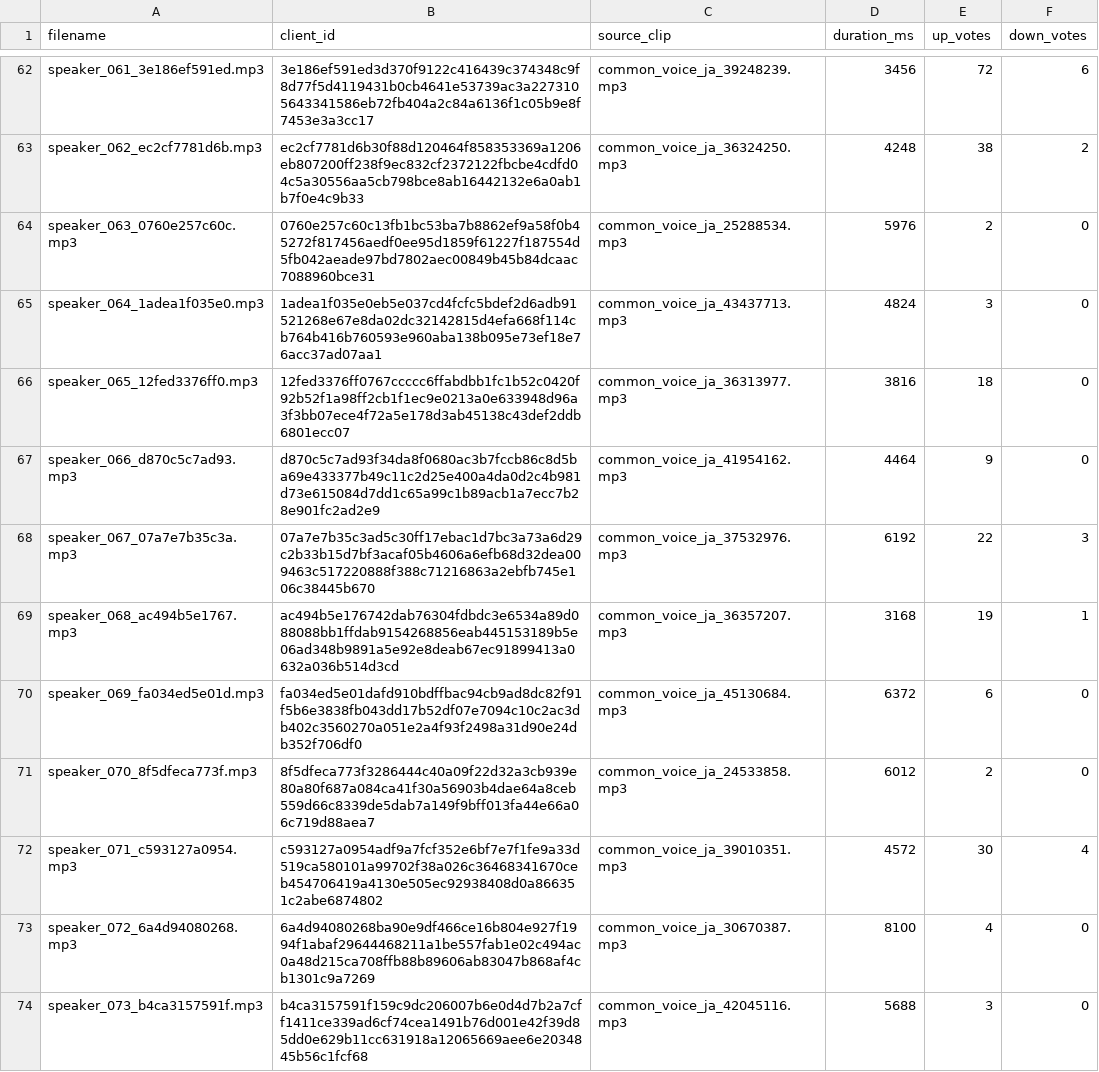
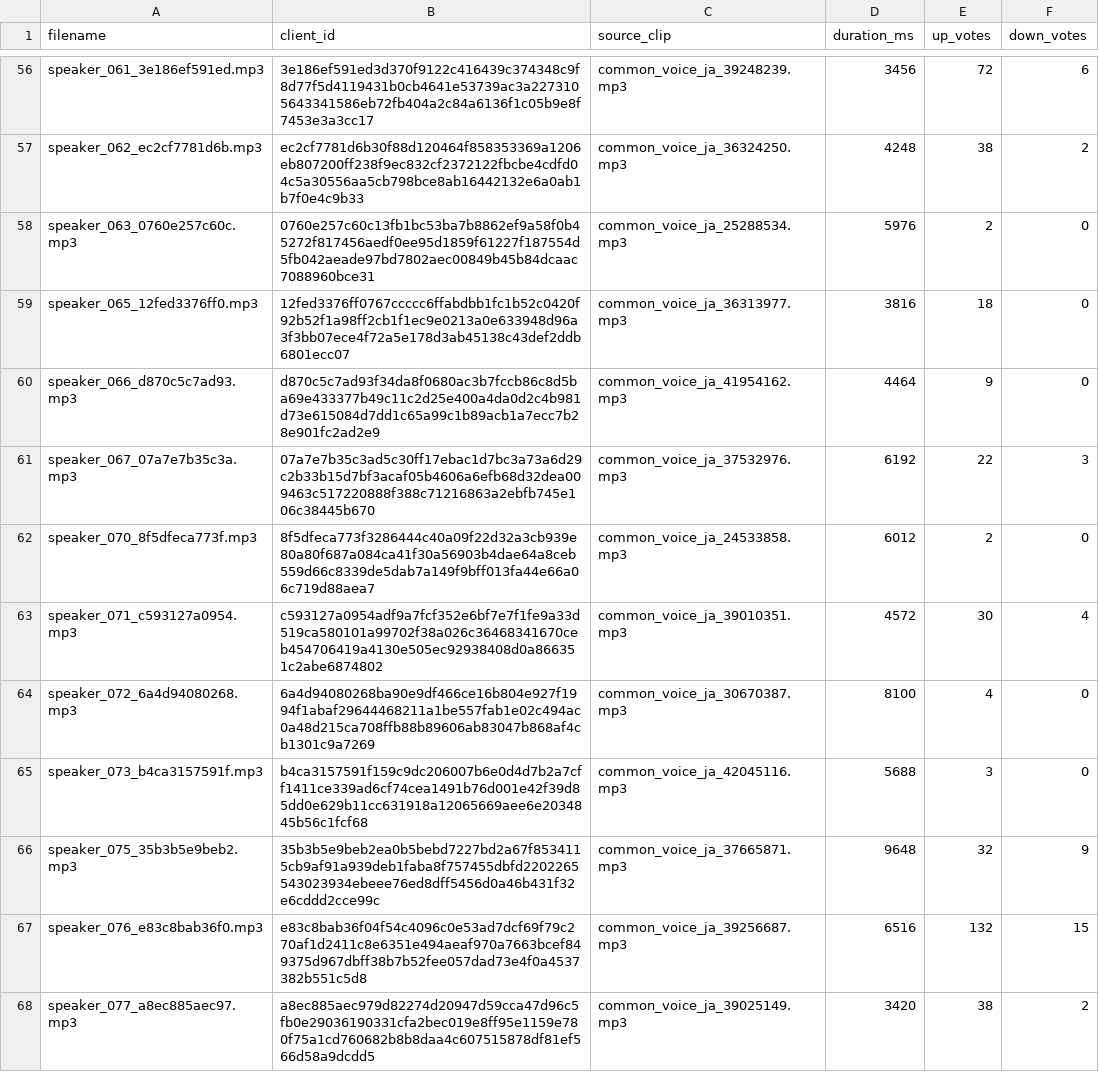
Before and after one commit to kitsune7/janglish, a TSV file: data/speaker-clips/jp/MANIFEST.tsv, drawn as a sheet; only a part is shown, gaps mark what is left out; the shorter side is filled out with more unchanged rows; the diff covers the shown part only; the diff names each change by its address in the sheet, - before the commit and + after, or states it on an @@ line.

```diff
--- a/data/speaker-clips/jp/MANIFEST.tsv
+++ b/data/speaker-clips/jp/MANIFEST.tsv
-row 65: speaker_064_1adea1f035e0.mp3 | 1adea1f035e0eb5e037cd4fcfc5bdef2d6adb91521268e67e8da02dc32142815d4efa668f114cb764b416b760593e960aba138b095e73ef18e76acc37ad07aa1 | common_voice_ja_43437713.mp3 | 4824 | 3 | 0
-row 69: speaker_068_ac494b5e1767.mp3 | ac494b5e176742dab76304fdbdc3e6534a89d088088bb1ffdab9154268856eab445153189b5e06ad348b9891a5e92e8deab67ec91899413a0632a036b514d3cd | common_voice_ja_36357207.mp3 | 3168 | 19 | 1
-row 70: speaker_069_fa034ed5e01d.mp3 | fa034ed5e01dafd910bdffbac94cb9ad8dc82f91f5b6e3838fb043dd17b52df07e7094c10c2ac3db402c3560270a051e2a4f93f2498a31d90e24db352f706df0 | common_voice_ja_45130684.mp3 | 6372 | 6 | 0
```
Also changed, not shown: 11 removed rows elsewhere in this file, data/speaker-clips/en/MANIFEST.tsv, 38 other files.
